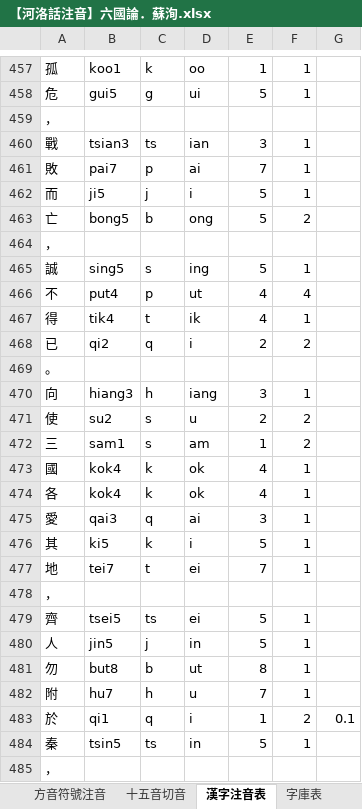
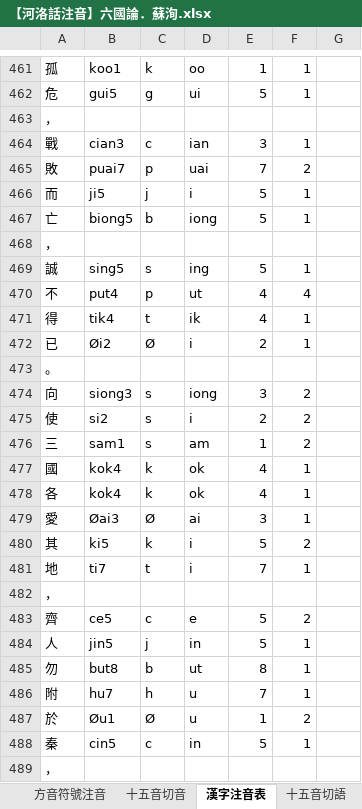
Before and after one commit to AlanJui/Piau-Im, an Excel workbook: output/【河洛話注音】六國論．蘇洵.xlsx, sheet 漢字注音表, drawn as a sheet; only a part is shown, gaps mark what is left out; values as stored, in another font and other column widths than the file's, no borders; addresses are those after the commit; the diff covers the shown part only; the diff names each change by its address in the sheet, - before the commit and + after, or states it on an @@ line.

```diff
--- a/output/【河洛話注音】六國論．蘇洵.xlsx (sheet 漢字注音表)
+++ b/output/【河洛話注音】六國論．蘇洵.xlsx (sheet 漢字注音表)
+sheet tab: 十五音切語
-B464: tsian3
+B464: cian3
-C464: ts
+C464: c
-B465: pai7
+B465: puai7
-D465: ai
+D465: uai
-F465: 1
+F465: 2
-B467: bong5
+B467: biong5
-D467: ong
+D467: iong
-F467: 2
+F467: 1
-B472: qi2
+B472: Øi2
-C472: q
+C472: Ø
-F472: 2
+F472: 1
-B474: hiang3
+B474: siong3
-C474: h
+C474: s
-D474: iang
+D474: iong
-F474: 1
+F474: 2
-B475: su2
+B475: si2
-D475: u
+D475: i
-B479: qai3
+B479: Øai3
-C479: q
+C479: Ø
-F480: 1
+F480: 2
-B481: tei7
+B481: ti7
-D481: ei
+D481: i
-B483: tsei5
+B483: ce5
-C483: ts
+C483: c
-D483: ei
+D483: e
-F483: 1
+F483: 2
-B487: qi1
+B487: Øu1
-C487: q
+C487: Ø
-D487: i
+D487: u
-G487: 0.1
+G487: (empty)
-B488: tsin5
+B488: cin5
-C488: ts
+C488: c
```
Also changed, not shown: 14 added rows, 10 removed rows and 806 edited cells elsewhere in this sheet, sheet 字庫表, sheet 白話字拼音, sheet 方音符號注音, sheet 台羅拼音, other sheet tabs, output/【河洛話注音】六國論.xlsx, 17 other files.
